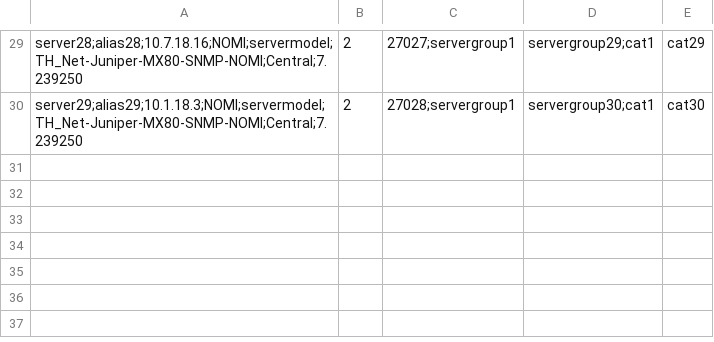
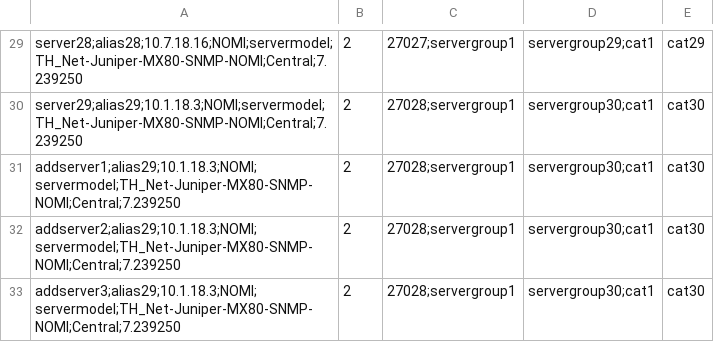
Before and after one commit to phoenix78/autocentreon, a CSV file: autocentreon/src/inventory/20220103.csv, drawn as a sheet; only a part is shown, gaps mark what is left out.

Commit message:
-Update autocentreon script - update dockercompose - update database container

```diff
--- a/autocentreon/src/inventory/20220103.csv
+++ b/autocentreon/src/inventory/20220103.csv
@@ -30 +30,4 @@ server28;alias28;10.7.18.16;NOMI;servermodel;TH_Net-Juniper-MX80-SNMP-NOMI;Centr
 server29;alias29;10.1.18.3;NOMI;servermodel;TH_Net-Juniper-MX80-SNMP-NOMI;Central;7.239250,2,27028;servergroup1,servergroup30;cat1,cat30
+addserver1;alias29;10.1.18.3;NOMI;servermodel;TH_Net-Juniper-MX80-SNMP-NOMI;Central;7.239250,2,27028;servergroup1,servergroup30;cat1,cat30
+addserver2;alias29;10.1.18.3;NOMI;servermodel;TH_Net-Juniper-MX80-SNMP-NOMI;Central;7.239250,2,27028;servergroup1,servergroup30;cat1,cat30
+addserver3;alias29;10.1.18.3;NOMI;servermodel;TH_Net-Juniper-MX80-SNMP-NOMI;Central;7.239250,2,27028;servergroup1,servergroup30;cat1,cat30
```
Also changed, not shown: 8 other files.
